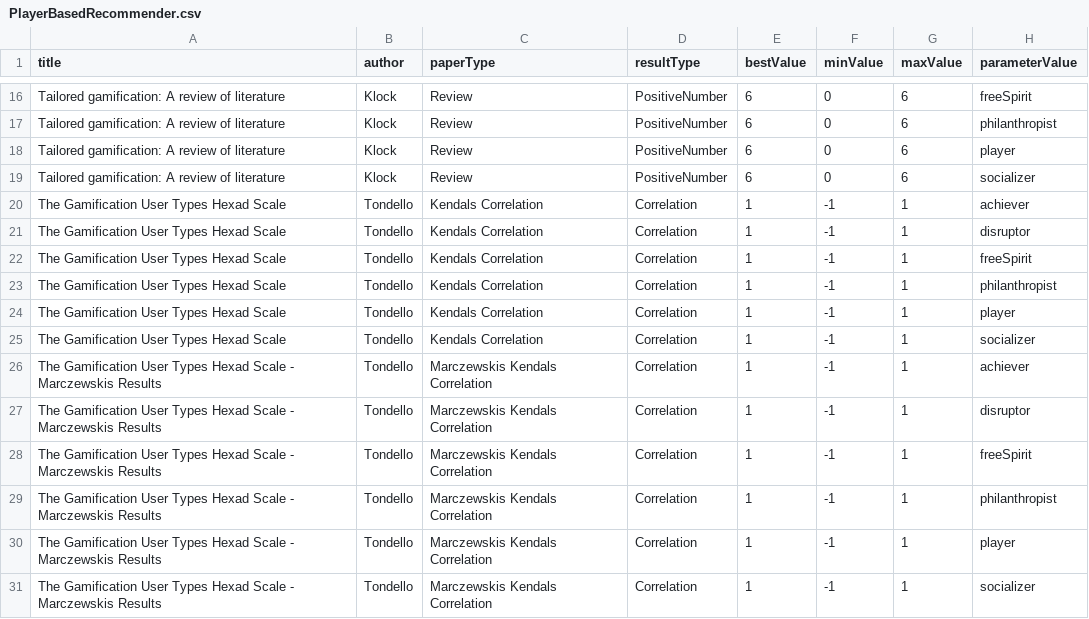
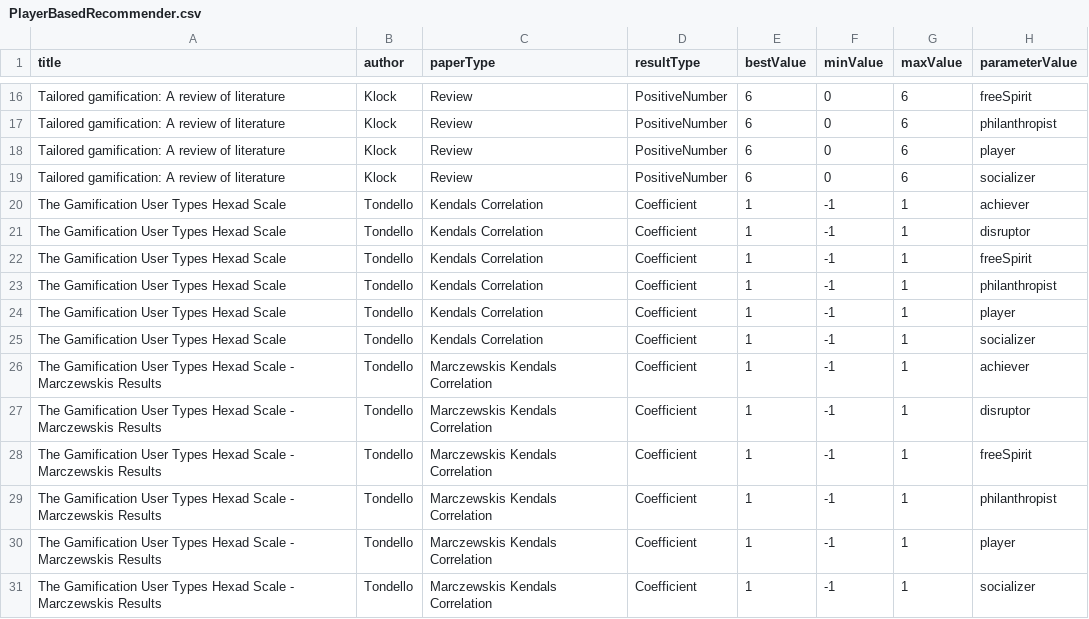
Before and after one commit to annaric/Tailored-Gamification-Recommender, a CSV file: backend/src/RecommenderSystem/Recommender/RecommenderData/PlayerBasedRecommender.csv, drawn as a sheet; only a part is shown, gaps mark what is left out; the diff covers the shown part only; the diff names each change by its address in the sheet, - before the commit and + after, or states it on an @@ line.

```diff
--- a/backend/src/RecommenderSystem/Recommender/RecommenderData/PlayerBasedRecommender.csv
+++ b/backend/src/RecommenderSystem/Recommender/RecommenderData/PlayerBasedRecommender.csv
-D20:D31 (resultType): Correlation
+D20:D31 (resultType): Coefficient
```
Also changed, not shown: 24 edited cells elsewhere in this file, 9 other files.
